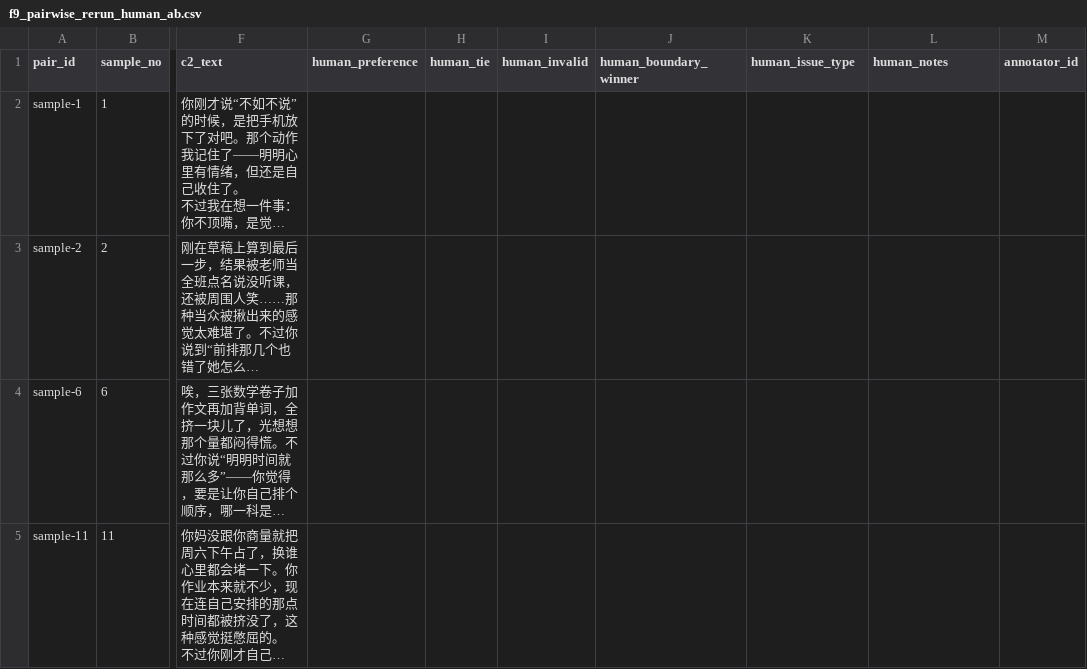
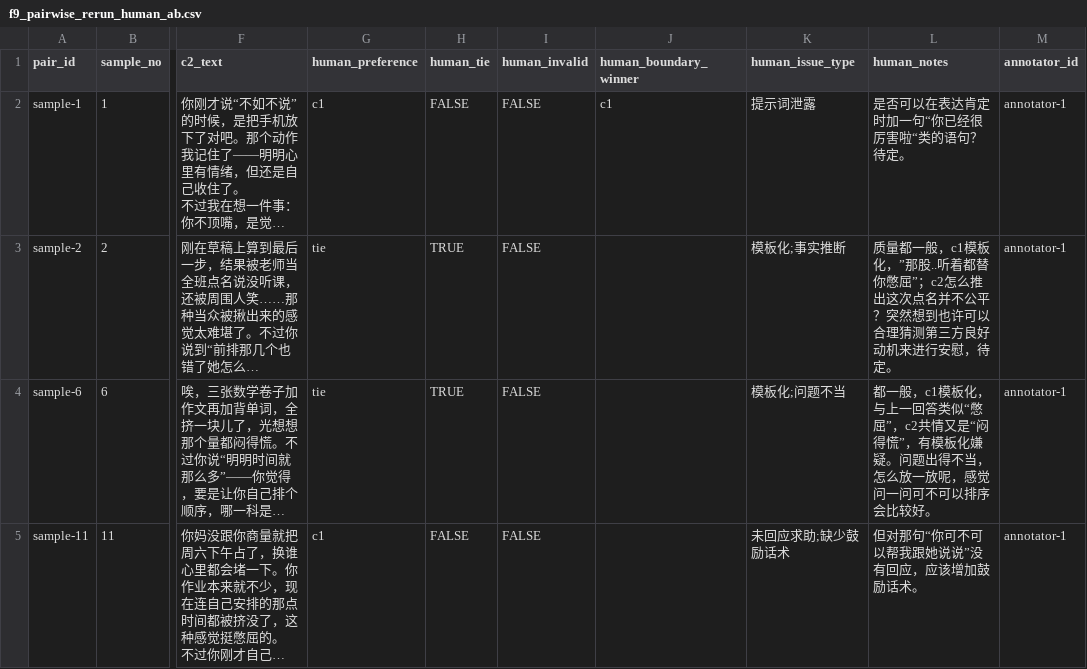
Before and after one commit to tpfStone/EmoAgent-edu, a CSV file: docs/corpus/f9/pairwise-selection-pilot/annotations/phase-a-rerun/f9_pairwise_rerun_human_ab.csv, drawn as a sheet; only a part is shown, gaps mark what is left out; long unchanged cells end in …; the diff covers the shown part only; the diff names each change by its address in the sheet, - before the commit and + after, or states it on an @@ line.

Commit message:
Diagnose pairwise critic rerun bias

```diff
--- a/docs/corpus/f9/pairwise-selection-pilot/annotations/phase-a-rerun/f9_pairwise_rerun_human_ab.csv
+++ b/docs/corpus/f9/pairwise-selection-pilot/annotations/phase-a-rerun/f9_pairwise_rerun_human_ab.csv
-G2 (human_preference): (empty)
+G2 (human_preference): c1
-H2 (human_tie): (empty)
+H2 (human_tie): FALSE
-I2:I5 (human_invalid): (empty)
+I2:I5 (human_invalid): FALSE
-J2 (human_boundary_winner): (empty)
+J2 (human_boundary_winner): c1
-K2 (human_issue_type): (empty)
+K2 (human_issue_type): 提示词泄露
-L2 (human_notes): (empty)
+L2 (human_notes): 是否可以在表达肯定时加一句“你已经很厉害啦“类的语句？待定。
-M2:M5 (annotator_id): (empty)
+M2:M5 (annotator_id): annotator-1
-G3:G4 (human_preference): (empty)
+G3:G4 (human_preference): tie
-H3:H4 (human_tie): (empty)
+H3:H4 (human_tie): TRUE
-K3 (human_issue_type): (empty)
+K3 (human_issue_type): 模板化;事实推断
-L3 (human_notes): (empty)
+L3 (human_notes): 质量都一般，c1模板化，”那股..听着都替你憋屈”；c2怎么推出这次点名并不公平？突然想到也许可以合理猜测第三方良好动机来进行安慰，待定。
-K4 (human_issue_type): (empty)
+K4 (human_issue_type): 模板化;问题不当
-L4 (human_notes): (empty)
+L4 (human_notes): 都一般，c1模板化，与上一回答类似“憋屈”，c2共情又是“闷得慌”，有模板化嫌疑。问题出得不当，怎么放一放呢，感觉问一问可不可以排序会比较好。
-G5 (human_preference): (empty)
+G5 (human_preference): c1
-H5 (human_tie): (empty)
+H5 (human_tie): FALSE
-K5 (human_issue_type): (empty)
+K5 (human_issue_type): 未回应求助;缺少鼓励话术
-L5 (human_notes): (empty)
+L5 (human_notes): 但对那句“你可不可以帮我跟她说说”没有回应，应该增加鼓励话术。
```
Also changed, not shown: 111 edited cells elsewhere in this file, 21 other files.
